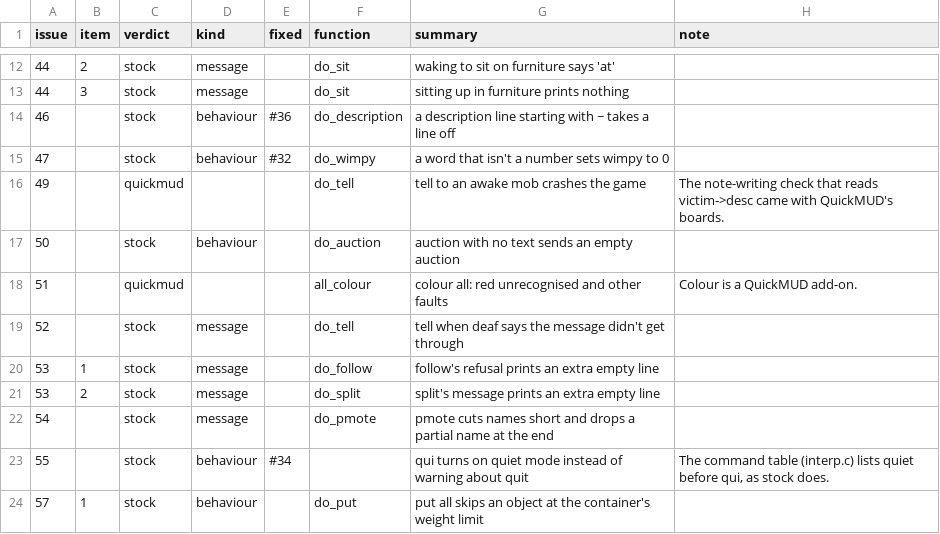
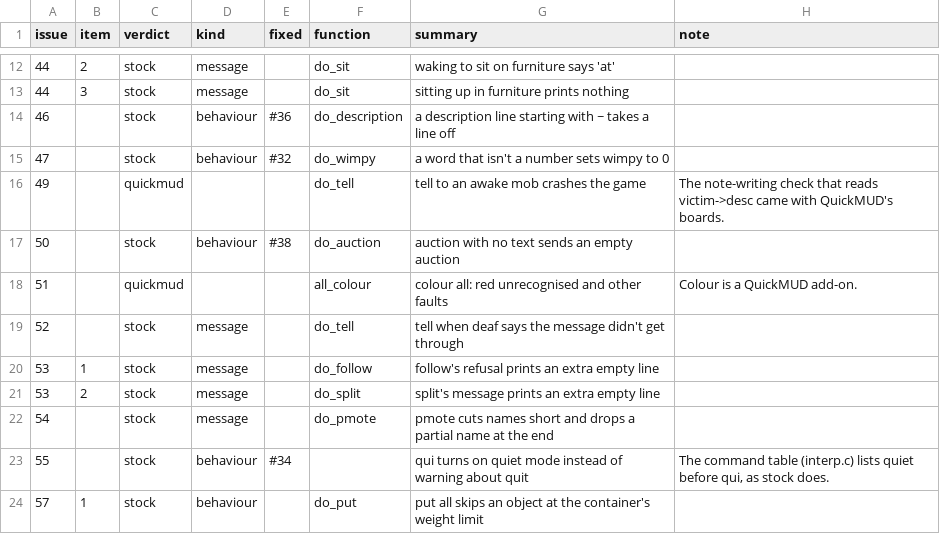
Before and after one commit to abraidotti/2.4b6-fixed, a CSV file: triage/bugs.csv, drawn as a sheet; only a part is shown, gaps mark what is left out.

```diff
--- a/triage/bugs.csv
+++ b/triage/bugs.csv
@@ -16,3 +16,3 @@ issue,item,verdict,kind,fixed,function,summary,note
 49,,quickmud,,,do_tell,tell to an awake mob crashes the game,The note-writing check that reads victim->desc came with QuickMUD's boards.
-50,,stock,behaviour,,do_auction,auction with no text sends an empty auction,
+50,,stock,behaviour,#38,do_auction,auction with no text sends an empty auction,
 51,,quickmud,,,all_colour,colour all: red unrecognised and other faults,Colour is a QuickMUD add-on.
```
Also changed, not shown: 2 other files.
